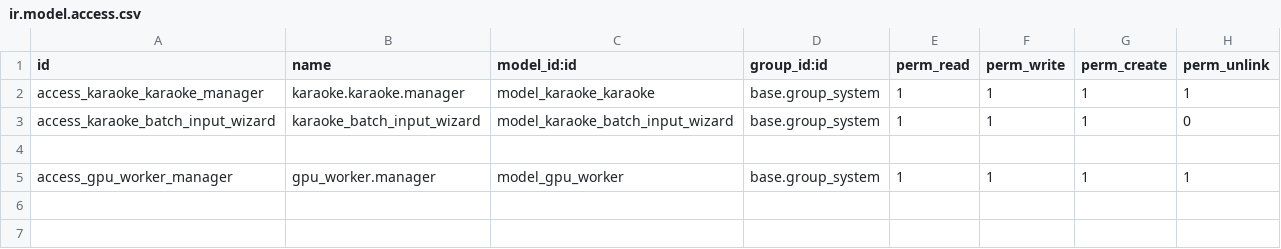
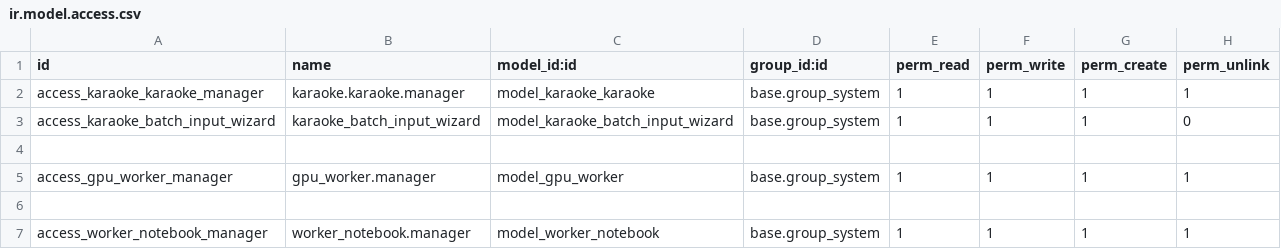
Before and after one commit to iantirta-com/sigil-iantirta, a CSV file: addons/karaoke_iantirta/security/ir.model.access.csv, drawn as a sheet; the diff names each change by its address in the sheet, - before the commit and + after, or states it on an @@ line.

```diff
--- a/addons/karaoke_iantirta/security/ir.model.access.csv
+++ b/addons/karaoke_iantirta/security/ir.model.access.csv
+row 6: (empty)
+row 7: access_worker_notebook_manager | worker_notebook.manager | model_worker_notebook | base.group_system | 1 | 1 | 1 | 1
```
Also changed, not shown: 5 other files.
